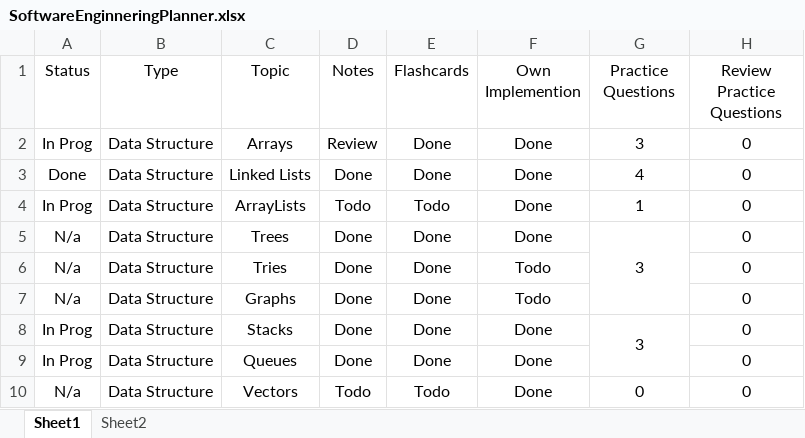
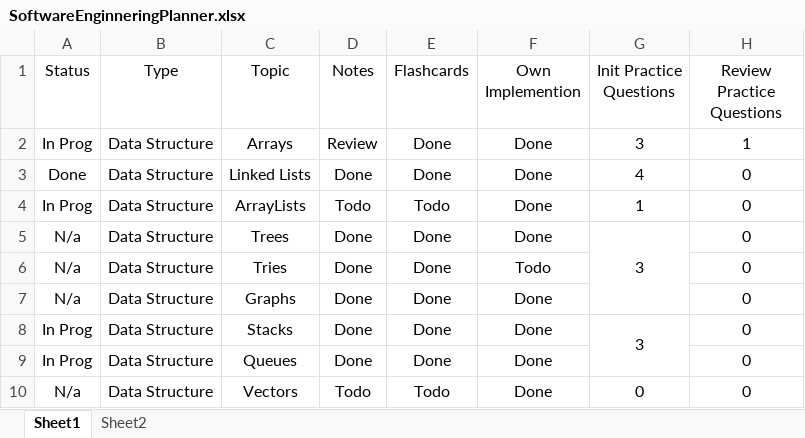
Before and after one commit to Baaartosz/corriander, an Excel workbook: SoftwareEnginneringPlanner.xlsx, sheet Sheet1, drawn as a sheet; only a part is shown; values as stored, in another font and other column widths than the file's, no borders; conditional formats not drawn; the diff names each change by its address in the sheet, - before the commit and + after, or states it on an @@ line.

Commit message:
Updated planner, Transferred LinkedList into project. Starting Q5 of LinkedLists

```diff
--- a/SoftwareEnginneringPlanner.xlsx (sheet Sheet1)
+++ b/SoftwareEnginneringPlanner.xlsx (sheet Sheet1)
-G1: Practice Questions
+G1: Init Practice Questions
-H2 (Review Practice Questions): 0
+H2 (Review Practice Questions): 1
-F7 (Own Implemention): Todo
+F7 (Own Implemention): Done
```
Also changed, not shown: 6 other files.
